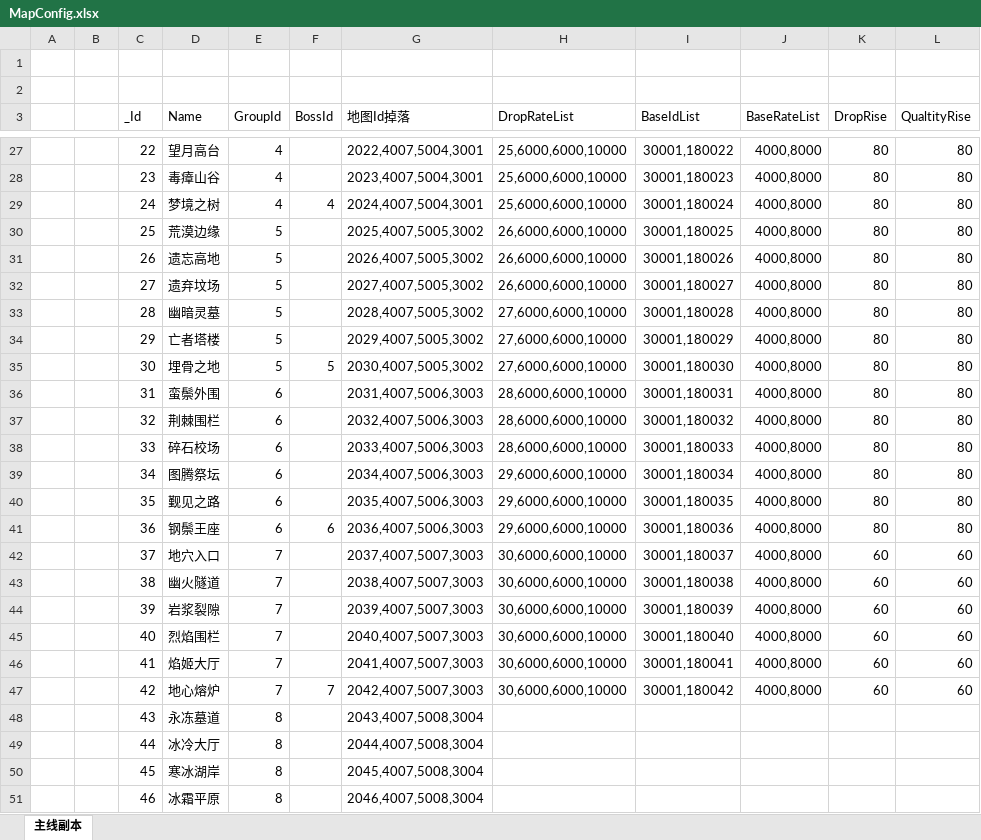
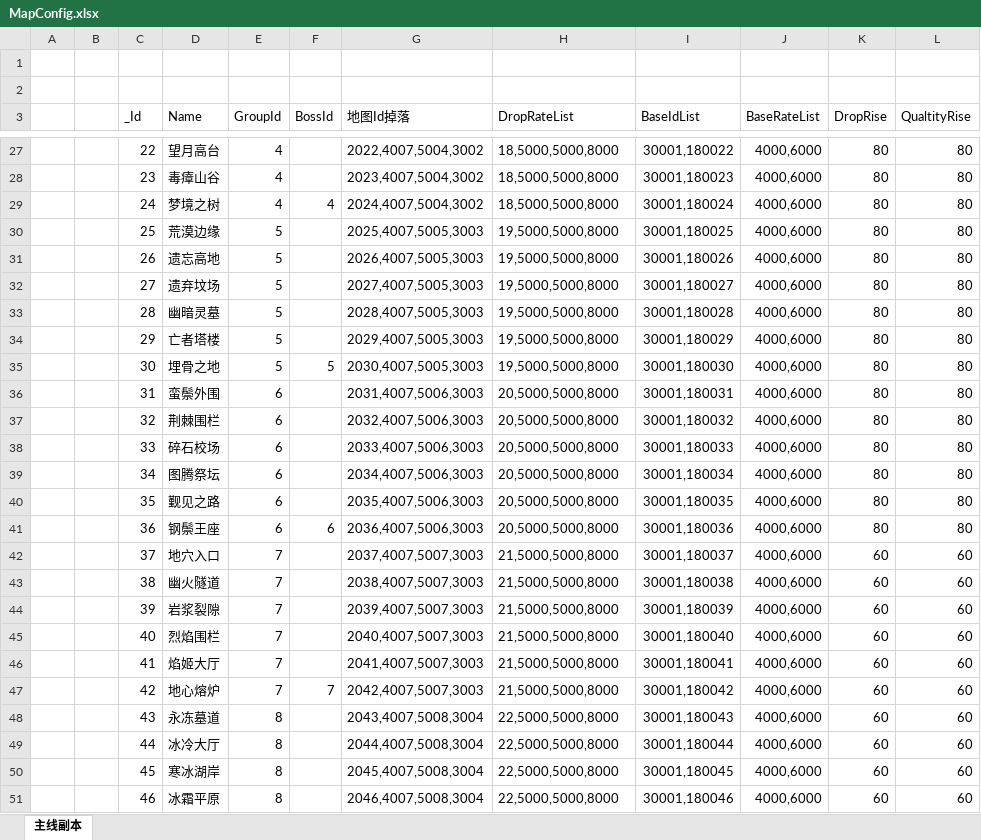
Before and after one commit to wokanjianyang/legend2, an Excel workbook: Excel/MapConfig.xlsx, sheet 主线副本, drawn as a sheet; only a part is shown, gaps mark what is left out; values as stored, in another font and other column widths than the file's, no cell formats; conditional formats not drawn; the diff covers the shown part only; the diff names each change by its address in the sheet, - before the commit and + after, or states it on an @@ line.

```diff
--- a/Excel/MapConfig.xlsx (sheet 主线副本)
+++ b/Excel/MapConfig.xlsx (sheet 主线副本)
-G27 (地图Id掉落): 2022,4007,5004,3001
+G27 (地图Id掉落): 2022,4007,5004,3002
-H27:H29 (DropRateList): 25,6000,6000,10000
+H27:H29 (DropRateList): 18,5000,5000,8000
-J27:J47 (BaseRateList): 4000,8000
+J27:J47 (BaseRateList): 4000,6000
-G28 (地图Id掉落): 2023,4007,5004,3001
+G28 (地图Id掉落): 2023,4007,5004,3002
-G29 (地图Id掉落): 2024,4007,5004,3001
+G29 (地图Id掉落): 2024,4007,5004,3002
-G30 (地图Id掉落): 2025,4007,5005,3002
+G30 (地图Id掉落): 2025,4007,5005,3003
-H30:H32 (DropRateList): 26,6000,6000,10000
+H30:H32 (DropRateList): 19,5000,5000,8000
-G31 (地图Id掉落): 2026,4007,5005,3002
+G31 (地图Id掉落): 2026,4007,5005,3003
-G32 (地图Id掉落): 2027,4007,5005,3002
+G32 (地图Id掉落): 2027,4007,5005,3003
-G33 (地图Id掉落): 2028,4007,5005,3002
+G33 (地图Id掉落): 2028,4007,5005,3003
-H33:H35 (DropRateList): 27,6000,6000,10000
+H33:H35 (DropRateList): 19,5000,5000,8000
-G34 (地图Id掉落): 2029,4007,5005,3002
+G34 (地图Id掉落): 2029,4007,5005,3003
-G35 (地图Id掉落): 2030,4007,5005,3002
+G35 (地图Id掉落): 2030,4007,5005,3003
-H36:H38 (DropRateList): 28,6000,6000,10000
+H36:H38 (DropRateList): 20,5000,5000,8000
-H39:H41 (DropRateList): 29,6000,6000,10000
+H39:H41 (DropRateList): 20,5000,5000,8000
-H42:H47 (DropRateList): 30,6000,6000,10000
+H42:H47 (DropRateList): 21,5000,5000,8000
-H48:H51 (DropRateList): (empty)
+H48:H51 (DropRateList): 22,5000,5000,8000
-I48 (BaseIdList): (empty)
+I48 (BaseIdList): 30001,180043
-J48:J51 (BaseRateList): (empty)
+J48:J51 (BaseRateList): 4000,6000
-K48:K51 (DropRise): (empty)
+K48:K51 (DropRise): 60
-L48:L51 (QualtityRise): (empty)
+L48:L51 (QualtityRise): 60
-I49 (BaseIdList): (empty)
+I49 (BaseIdList): 30001,180044
-I50 (BaseIdList): (empty)
+I50 (BaseIdList): 30001,180045
-I51 (BaseIdList): (empty)
+I51 (BaseIdList): 30001,180046
```
Also changed, not shown: 73 edited cells elsewhere in this sheet, cell formats, Excel/BossConfig.xlsx, Excel/MapGroupConfig.xlsx, 15 other files.
